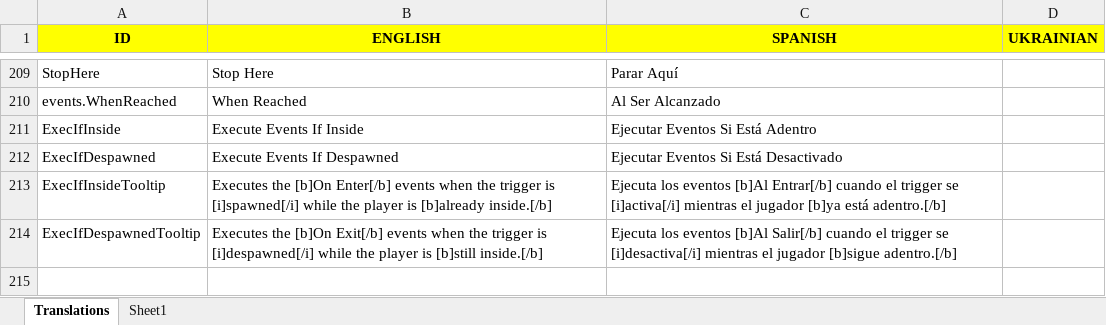
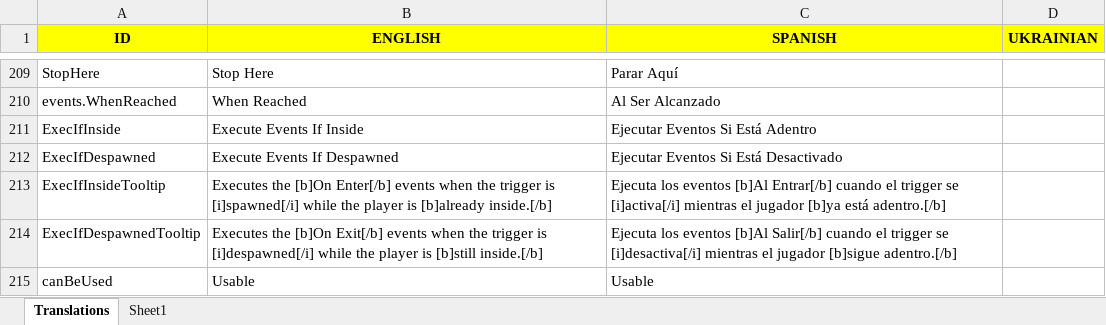
Before and after one commit to Javialonqv/FS_LevelEditor, an Excel workbook: Translations/Translations.xlsx, sheet Translations, drawn as a sheet; only a part is shown, gaps mark what is left out; values as stored, in another font and other column widths than the file's, no borders; the diff names each change by its address in the sheet, - before the commit and + after, or states it on an @@ line.

Commit message:
Added translation for "canBeUsed" on switches.

```diff
--- a/Translations/Translations.xlsx (sheet Translations)
+++ b/Translations/Translations.xlsx (sheet Translations)
+row 215: canBeUsed | Usable | Usable
```
Also changed, not shown: 1 other file.
